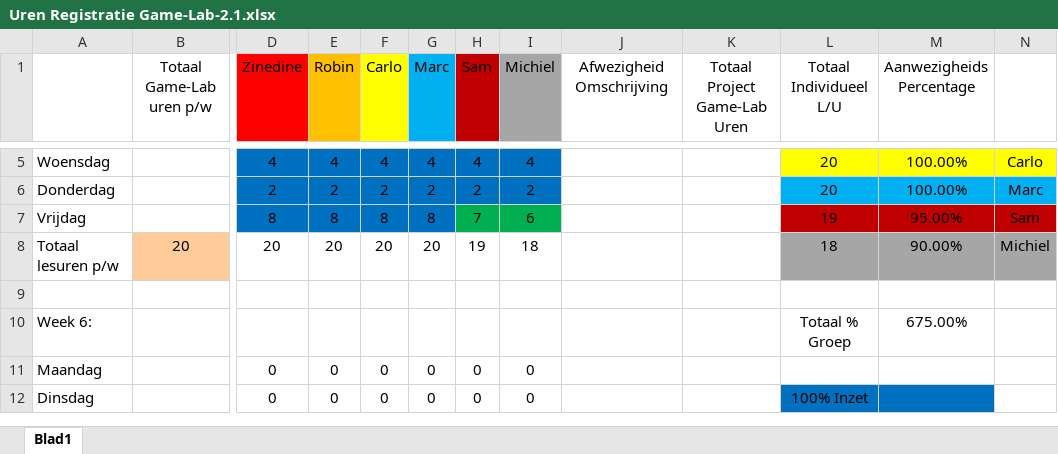
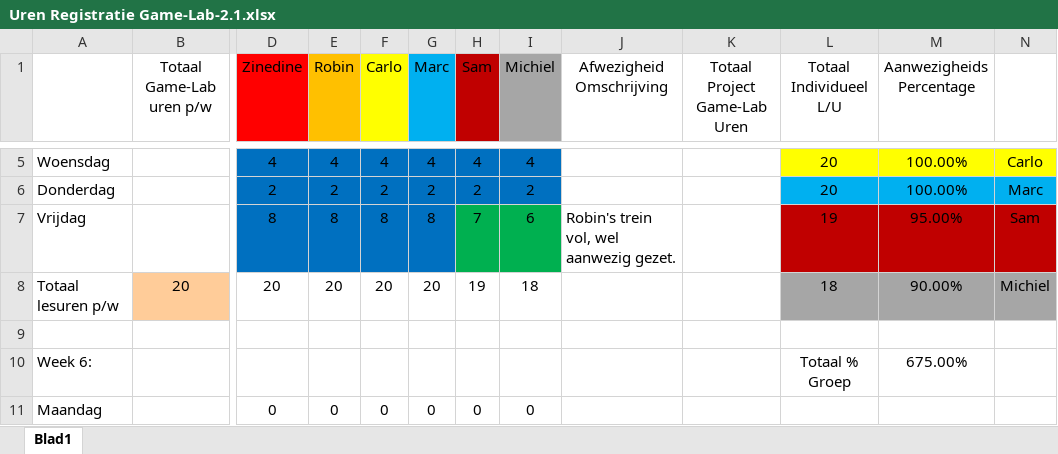
Before and after one commit to ryuiji/FPS, an Excel workbook: Algemeen/Uren Registratie Game-Lab-2.1.xlsx, sheet Blad1, drawn as a sheet; only a part is shown, gaps mark what is left out; the shorter side is filled out with more unchanged rows; values as stored, in another font and other column widths than the file's, no borders; the diff names each change by its address in the sheet, - before the commit and + after, or states it on an @@ line.

```diff
--- a/Algemeen/Uren Registratie Game-Lab-2.1.xlsx (sheet Blad1)
+++ b/Algemeen/Uren Registratie Game-Lab-2.1.xlsx (sheet Blad1)
-J7 (Afwezigheid Omschrijving): (empty)
+J7 (Afwezigheid Omschrijving): Robin's trein vol, wel aanwezig gezet.
```
Also changed, not shown: Algemeen/Asset List FPS.xlsx, 3 other files.
